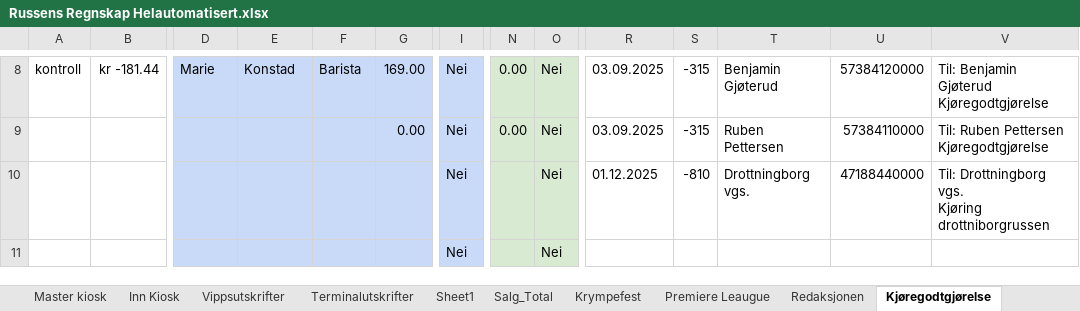
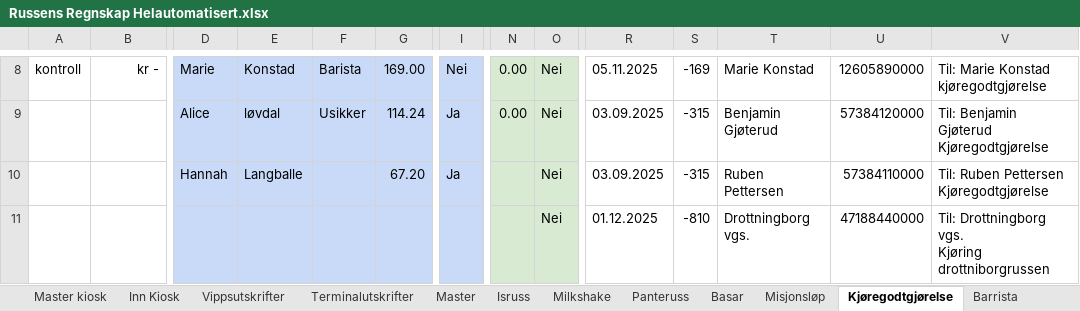
Before and after one commit to CarlMartinL/Russens-regnskap, an Excel workbook: Regnskap/Russens Regnskap Helautomatisert.xlsx, sheet Kjøregodtgjørelse, drawn as a sheet; only a part is shown, gaps mark what is left out; values as stored, in another font and other column widths than the file's, no borders; removed rows and columns are numbered as before the commit, all else as after; rows hold the shown columns only; ↵ is a line break in a cell; the diff covers the shown part only; the diff names each change by its address in the sheet, - before the commit and + after, or states it on an @@ line.

```diff
--- a/Regnskap/Russens Regnskap Helautomatisert.xlsx (sheet Kjøregodtgjørelse)
+++ b/Regnskap/Russens Regnskap Helautomatisert.xlsx (sheet Kjøregodtgjørelse)
-sheet tab: Sheet1
@@ sheet tab hidden: Salg_Total @@
-B8: kr -181.44
+B8: kr -
-R8: 03.09.2025
+R8: 05.11.2025
-S8: -315
+S8: -169
-T8: Benjamin Gjøterud
+T8: Marie Konstad
-U8: 57384120000
+U8: 12605890000
-V8: Til: Benjamin Gjøterud ↵ Kjøregodtgjørelse
+V8: Til: Marie Konstad ↵ kjøregodtgjørelse
+row 9:  |  | Alice | løvdal | Usikker | 114.24 | Ja | 0.00 | Nei | 03.09.2025 | -315 | Benjamin Gjøterud | 57384120000 | Til: Benjamin Gjøterud ↵ Kjøregodtgjørelse
-D10: (empty)
+D10: Hannah
-E10: (empty)
+E10: Langballe
-G10: 0.00
+G10: 67.20
-I10: Nei
+I10: Ja
-N10: 0.00
+N10: (empty)
-I11: Nei
+I11: (empty)
-row 11:  |  |  |  |  |  | Nei |  | Nei
```
Also changed, not shown: 30 edited cells elsewhere in this sheet, sheet Master, sheet Vippsutskrifter, sheet Milkshake, sheet Terminalutskrifter, sheet Basar, sheet Inn Kiosk, 6 more sheets, other sheet tabs, formulas that keep their value, Transaksjoner.xlsx, python.xlsx, 2 other files.
